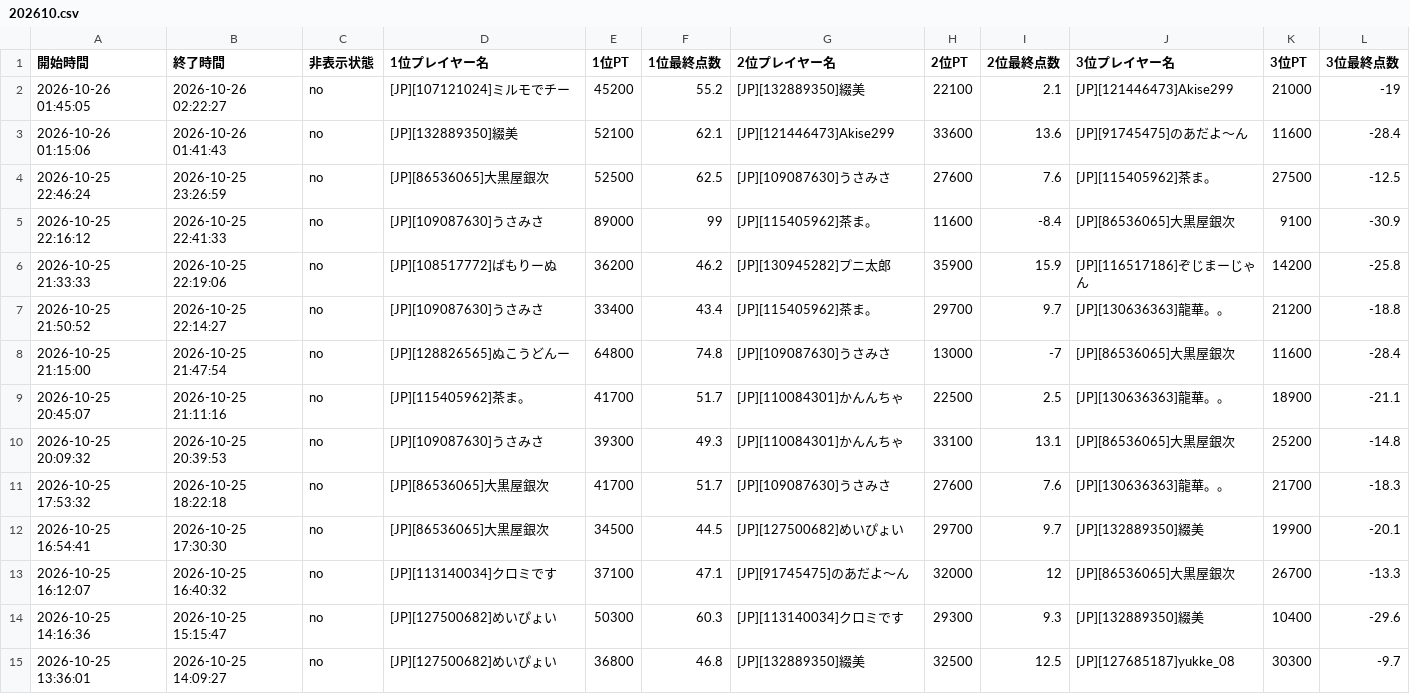
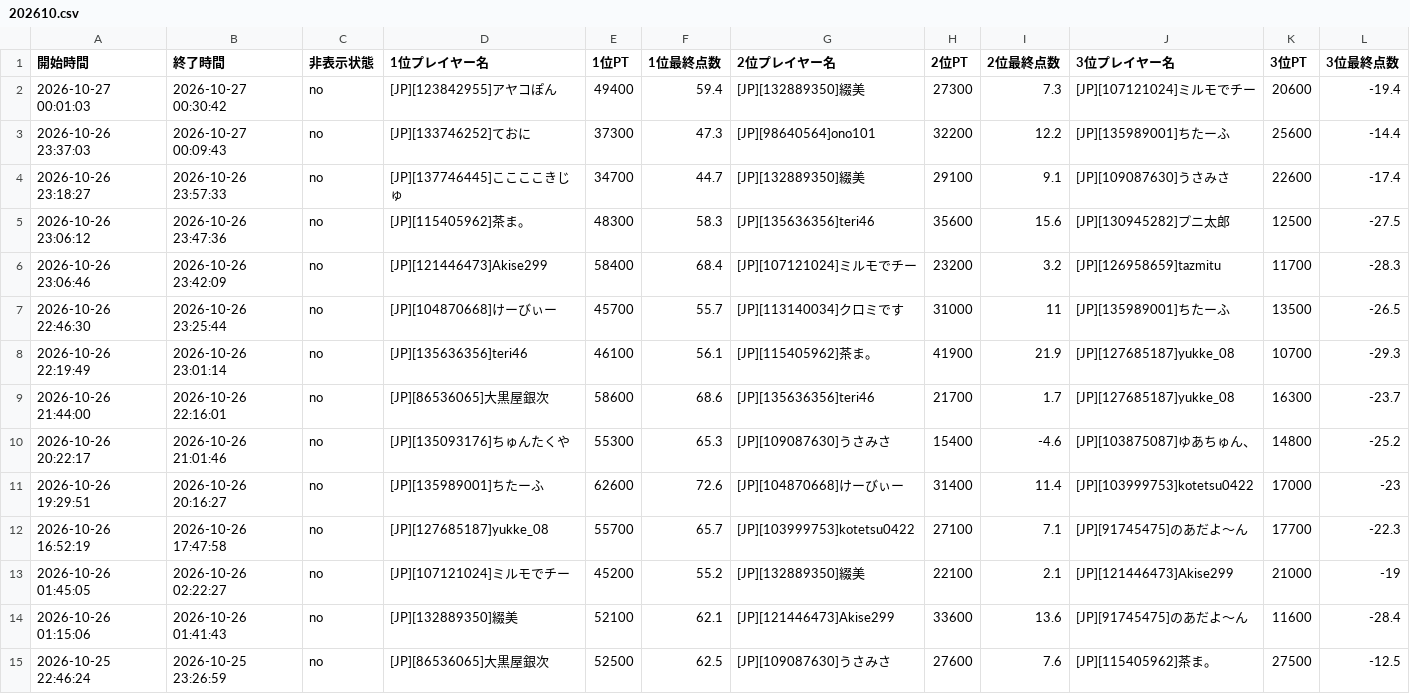
Before and after one commit to monoqlo-league/monoqlo-data, a CSV file: 202610.csv, drawn as a sheet; only a part is shown; the shorter side is filled out with more unchanged rows; rows hold the shown columns only; the diff names each change by its address in the sheet, - before the commit and + after, or states it on an @@ line.

Commit message:
202610.csv を更新(アップロードページから)

```diff
--- a/202610.csv
+++ b/202610.csv
+row 2: 2026-10-27 00:01:03 | 2026-10-27 00:30:42 | no | [JP][123842955]アヤコぽん | 49400 | 59.4 | [JP][132889350]綴美 | 27300 | 7.3 | [JP][107121024]ミルモでチー | 20600 | -19.4
+row 3: 2026-10-26 23:37:03 | 2026-10-27 00:09:43 | no | [JP][133746252]ておに | 37300 | 47.3 | [JP][98640564]ono101 | 32200 | 12.2 | [JP][135989001]ちたーふ | 25600 | -14.4
+row 4: 2026-10-26 23:18:27 | 2026-10-26 23:57:33 | no | [JP][137746445]ここここきじゅ | 34700 | 44.7 | [JP][132889350]綴美 | 29100 | 9.1 | [JP][109087630]うさみさ | 22600 | -17.4
+row 5: 2026-10-26 23:06:12 | 2026-10-26 23:47:36 | no | [JP][115405962]茶ま。 | 48300 | 58.3 | [JP][135636356]teri46 | 35600 | 15.6 | [JP][130945282]プニ太郎 | 12500 | -27.5
+row 6: 2026-10-26 23:06:46 | 2026-10-26 23:42:09 | no | [JP][121446473]Akise299 | 58400 | 68.4 | [JP][107121024]ミルモでチー | 23200 | 3.2 | [JP][126958659]tazmitu | 11700 | -28.3
+row 7: 2026-10-26 22:46:30 | 2026-10-26 23:25:44 | no | [JP][104870668]けーびぃー | 45700 | 55.7 | [JP][113140034]クロミです | 31000 | 11 | [JP][135989001]ちたーふ | 13500 | -26.5
+row 8: 2026-10-26 22:19:49 | 2026-10-26 23:01:14 | no | [JP][135636356]teri46 | 46100 | 56.1 | [JP][115405962]茶ま。 | 41900 | 21.9 | [JP][127685187]yukke_08 | 10700 | -29.3
+row 9: 2026-10-26 21:44:00 | 2026-10-26 22:16:01 | no | [JP][86536065]大黒屋銀次 | 58600 | 68.6 | [JP][135636356]teri46 | 21700 | 1.7 | [JP][127685187]yukke_08 | 16300 | -23.7
+row 10: 2026-10-26 20:22:17 | 2026-10-26 21:01:46 | no | [JP][135093176]ちゅんたくや | 55300 | 65.3 | [JP][109087630]うさみさ | 15400 | -4.6 | [JP][103875087]ゆあちゅん、 | 14800 | -25.2
+row 11: 2026-10-26 19:29:51 | 2026-10-26 20:16:27 | no | [JP][135989001]ちたーふ | 62600 | 72.6 | [JP][104870668]けーびぃー | 31400 | 11.4 | [JP][103999753]kotetsu0422 | 17000 | -23
+row 12: 2026-10-26 16:52:19 | 2026-10-26 17:47:58 | no | [JP][127685187]yukke_08 | 55700 | 65.7 | [JP][103999753]kotetsu0422 | 27100 | 7.1 | [JP][91745475]のあだよ〜ん | 17700 | -22.3
```
